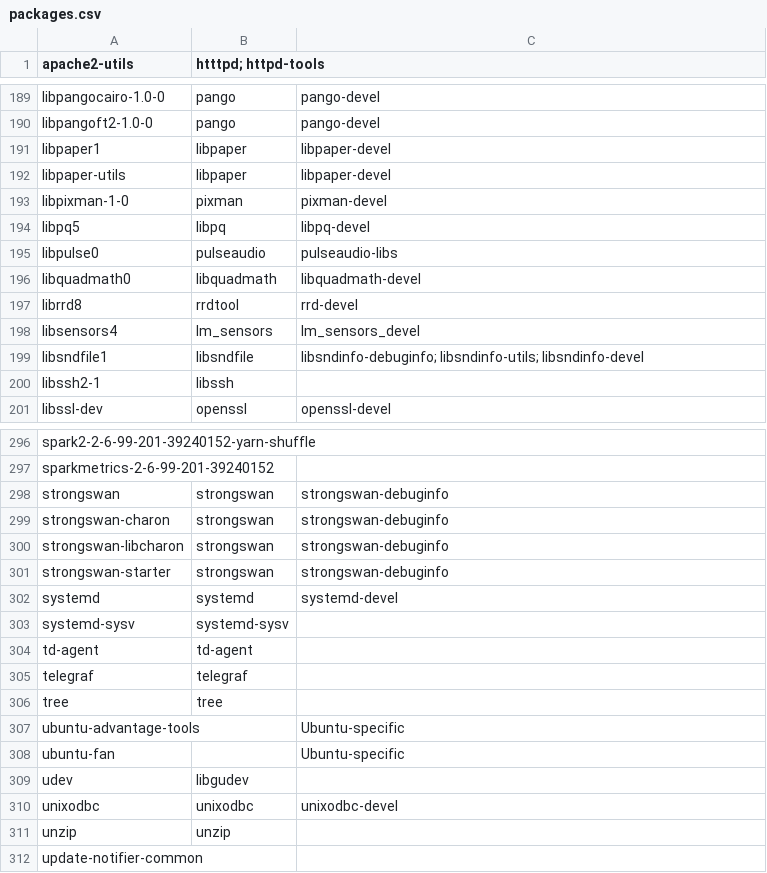
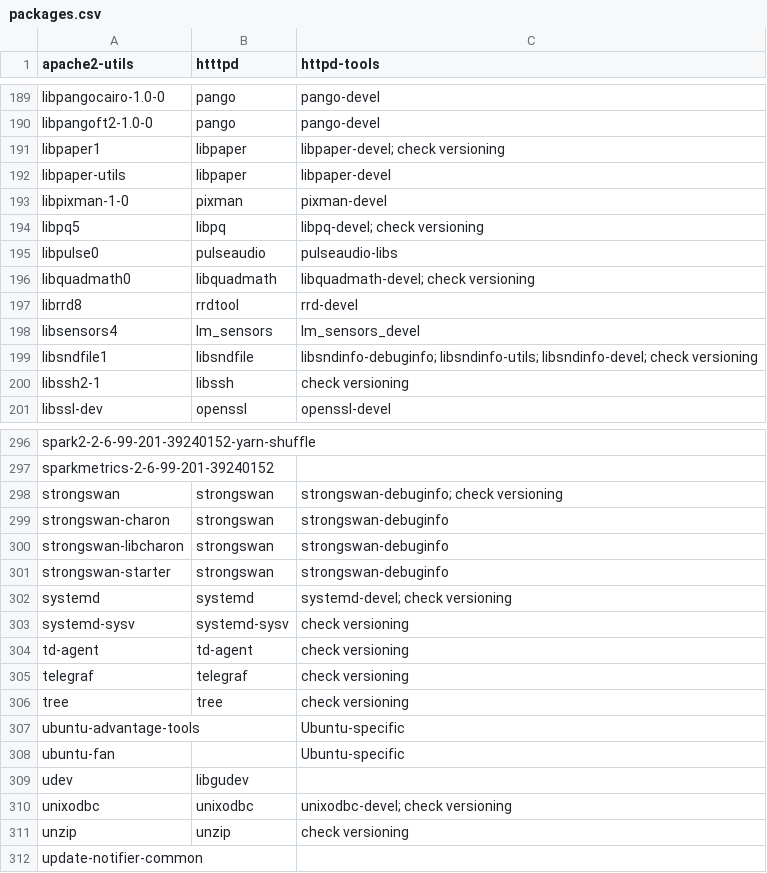
Before and after one commit to t-jblanchard/ubuntu-detect, a CSV file: database/packages.csv, drawn as a sheet; only a part is shown, gaps mark what is left out; the diff covers the shown part only.

```diff
--- a/database/packages.csv
+++ b/database/packages.csv
@@ -1 +1 @@
-apache2-utils,htttpd; httpd-tools,
+apache2-utils,htttpd,httpd-tools
@@ -190,12 +190,12 @@ libpangocairo-1.0-0,pango,pango-devel
 libpangoft2-1.0-0,pango,pango-devel
-libpaper1,libpaper,libpaper-devel
+libpaper1,libpaper,libpaper-devel; check versioning
 libpaper-utils,libpaper,libpaper-devel
 libpixman-1-0,pixman,pixman-devel
-libpq5,libpq,libpq-devel
+libpq5,libpq,libpq-devel; check versioning
 libpulse0,pulseaudio,pulseaudio-libs
-libquadmath0,libquadmath,libquadmath-devel
+libquadmath0,libquadmath,libquadmath-devel; check versioning
 librrd8,rrdtool,rrd-devel
 libsensors4,lm_sensors,lm_sensors_devel
-libsndfile1,libsndfile,libsndinfo-debuginfo; libsndinfo-utils; libsndinfo-devel
-libssh2-1,libssh,
+libsndfile1,libsndfile,libsndinfo-debuginfo; libsndinfo-utils; libsndinfo-devel; check versioning
+libssh2-1,libssh,check versioning
 libssl-dev,openssl,openssl-devel
@@ -297,3 +297,3 @@ spark2-2-6-99-201-39240152-yarn-shuffle, ,
 sparkmetrics-2-6-99-201-39240152, ,
-strongswan,strongswan,strongswan-debuginfo
+strongswan,strongswan,strongswan-debuginfo; check versioning
 strongswan-charon,strongswan,strongswan-debuginfo
@@ -301,7 +301,7 @@ strongswan-libcharon,strongswan,strongswan-debuginfo
 strongswan-starter,strongswan,strongswan-debuginfo
-systemd,systemd,systemd-devel
-systemd-sysv,systemd-sysv,
-td-agent,td-agent,
-telegraf,telegraf,
-tree,tree,
+systemd,systemd,systemd-devel; check versioning
+systemd-sysv,systemd-sysv,check versioning
+td-agent,td-agent,check versioning
+telegraf,telegraf,check versioning
+tree,tree,check versioning
 ubuntu-advantage-tools, ,Ubuntu-specific
@@ -309,4 +309,4 @@ ubuntu-fan, ,Ubuntu-specific
 udev,libgudev,
-unixodbc,unixodbc,unixodbc-devel
-unzip,unzip,
+unixodbc,unixodbc,unixodbc-devel; check versioning
+unzip,unzip,check versioning
 update-notifier-common, ,
```
Also changed, not shown: 69 edited cells elsewhere in this file, 2 other files.
